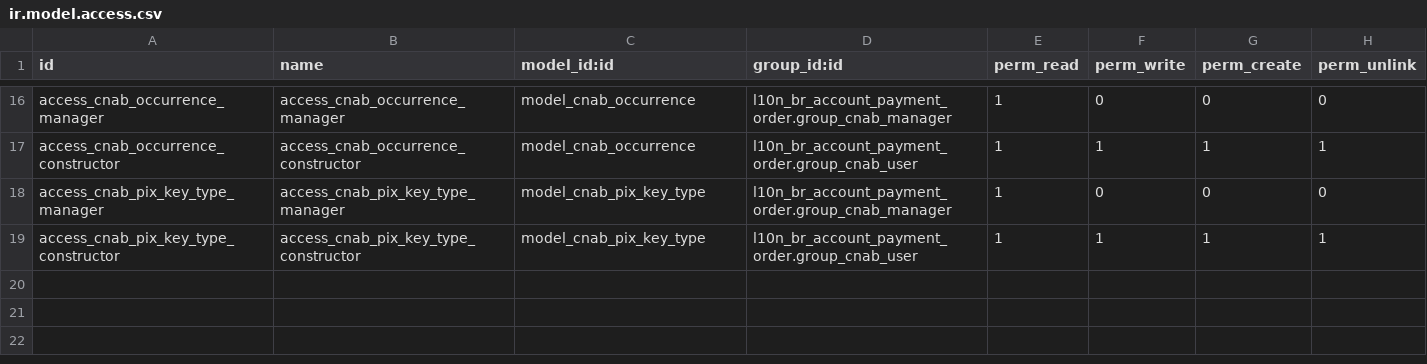
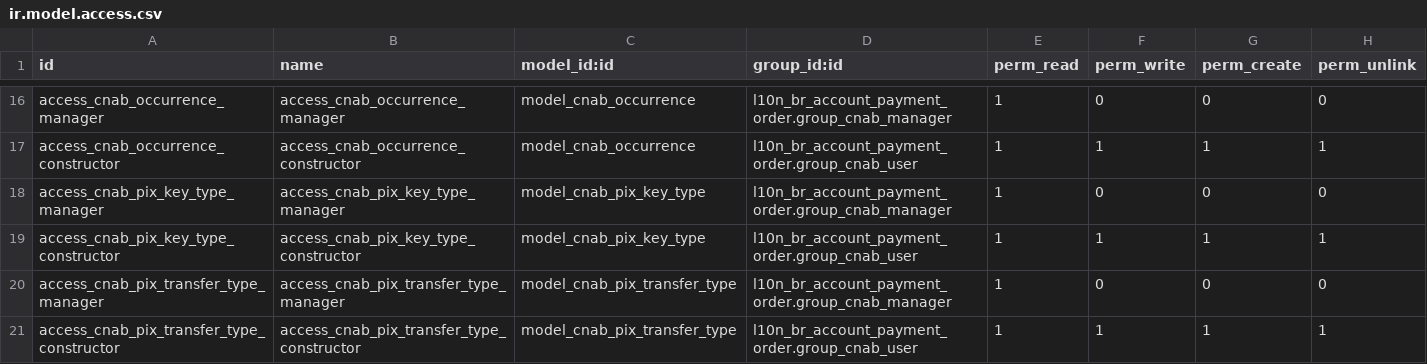
Before and after one commit to Escodoo/l10n-brazil, a CSV file: l10n_br_cnab_structure/security/ir.model.access.csv, drawn as a sheet; only a part is shown, gaps mark what is left out.

Commit message:
[IMP] cnab: add pix transfer type

```diff
--- a/l10n_br_cnab_structure/security/ir.model.access.csv
+++ b/l10n_br_cnab_structure/security/ir.model.access.csv
@@ -19 +19,3 @@ access_cnab_pix_key_type_manager,access_cnab_pix_key_type_manager,model_cnab_pix
 access_cnab_pix_key_type_constructor,access_cnab_pix_key_type_constructor,model_cnab_pix_key_type,l10n_br_account_payment_order.group_cnab_user,1,1,1,1
+access_cnab_pix_transfer_type_manager,access_cnab_pix_transfer_type_manager,model_cnab_pix_transfer_type,l10n_br_account_payment_order.group_cnab_manager,1,0,0,0
+access_cnab_pix_transfer_type_constructor,access_cnab_pix_transfer_type_constructor,model_cnab_pix_transfer_type,l10n_br_account_payment_order.group_cnab_user,1,1,1,1
```
Also changed, not shown: 5 other files.
